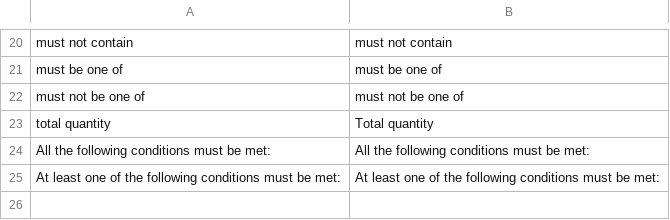
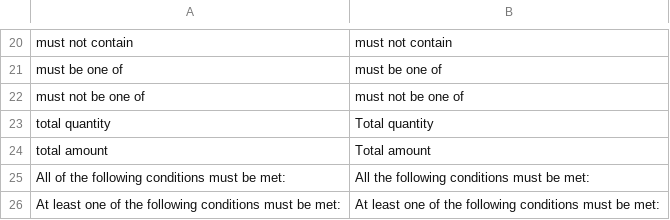
Before and after one commit to magento-hackathon/Hackathon_PromoCodeMessages, a CSV file: src/app/locale/de_DE/Hackathon_PromoCodeMessages.csv, drawn as a sheet; only a part is shown, gaps mark what is left out.

```diff
--- a/src/app/locale/de_DE/Hackathon_PromoCodeMessages.csv
+++ b/src/app/locale/de_DE/Hackathon_PromoCodeMessages.csv
@@ -23,3 +23,4 @@
 "total quantity","Total quantity"
-"All the following conditions must be met:","All the following conditions must be met:"
+"total amount","Total amount"
+"All of the following conditions must be met:","All the following conditions must be met:"
 "At least one of the following conditions must be met:","At least one of the following conditions must be met:"
```
Also changed, not shown: src/app/locale/en_US/Hackathon_PromoCodeMessages.csv, 1 other file.
